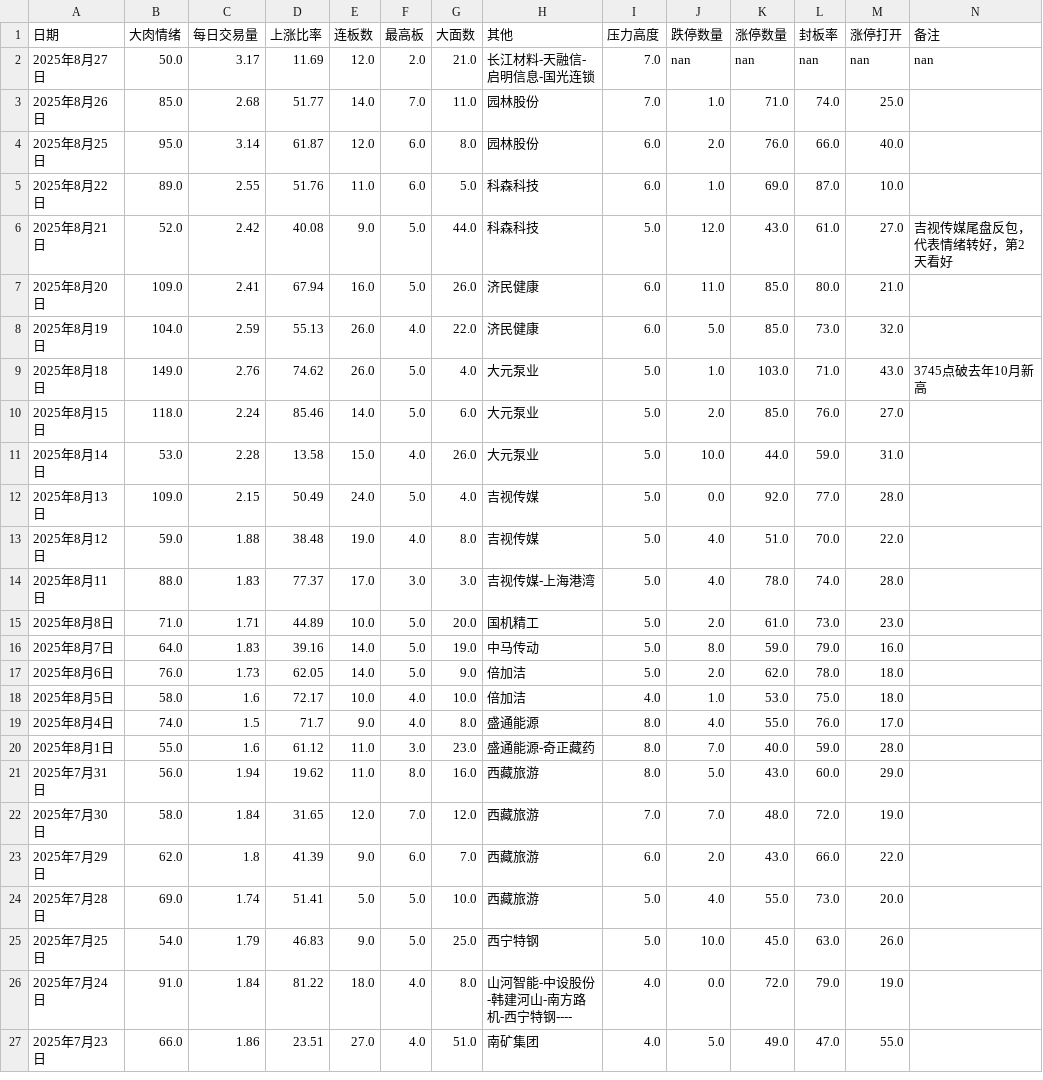
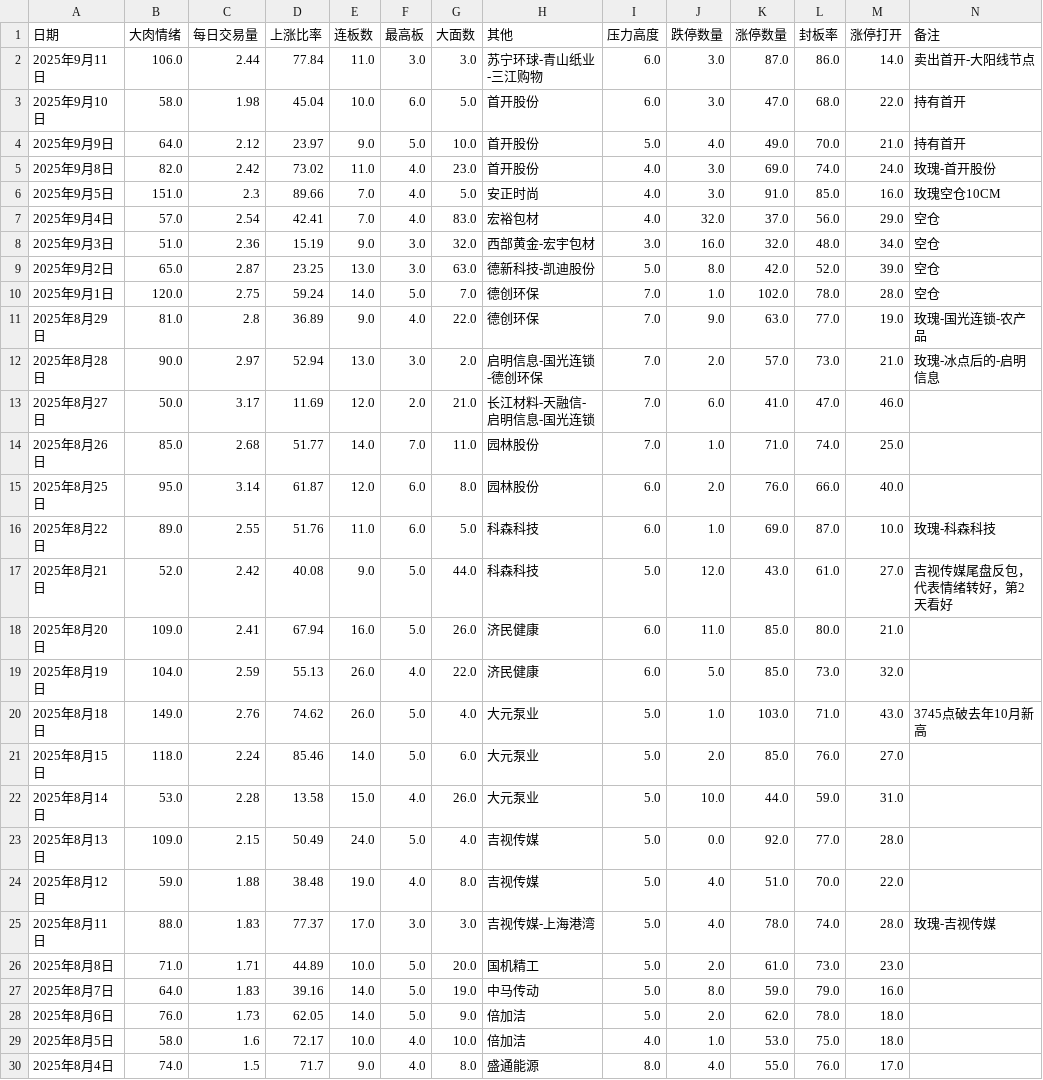
Before and after one commit to chaoren399/flaskStockCycle, a CSV file: data.csv, drawn as a sheet; only a part is shown; the shorter side is filled out with more unchanged rows.

```diff
--- a/data.csv
+++ b/data.csv
@@ -1,6 +1,17 @@
 日期,大肉情绪,每日交易量,上涨比率,连板数,最高板,大面数,其他,压力高度,跌停数量,涨停数量,封板率,涨停打开,备注
-2025年8月27日,50.0,3.17,11.69,12.0,2.0,21.0,长江材料-天融信-启明信息-国光连锁,7.0,nan,nan,nan,nan,nan
+2025年9月11日,106.0,2.44,77.84,11.0,3.0,3.0,苏宁环球-青山纸业-三江购物,6.0,3.0,87.0,86.0,14.0,卖出首开-大阳线节点
+2025年9月10日,58.0,1.98,45.04,10.0,6.0,5.0,首开股份,6.0,3.0,47.0,68.0,22.0,持有首开
+2025年9月9日,64.0,2.12,23.97,9.0,5.0,10.0,首开股份,5.0,4.0,49.0,70.0,21.0,持有首开
+2025年9月8日,82.0,2.42,73.02,11.0,4.0,23.0,首开股份,4.0,3.0,69.0,74.0,24.0,玫瑰-首开股份
+2025年9月5日,151.0,2.3,89.66,7.0,4.0,5.0,安正时尚,4.0,3.0,91.0,85.0,16.0,玫瑰空仓10CM
+2025年9月4日,57.0,2.54,42.41,7.0,4.0,83.0,宏裕包材,4.0,32.0,37.0,56.0,29.0,空仓
+2025年9月3日,51.0,2.36,15.19,9.0,3.0,32.0,西部黄金-宏宇包材,3.0,16.0,32.0,48.0,34.0,空仓
+2025年9月2日,65.0,2.87,23.25,13.0,3.0,63.0,德新科技-凯迪股份,5.0,8.0,42.0,52.0,39.0,空仓
+2025年9月1日,120.0,2.75,59.24,14.0,5.0,7.0,德创环保,7.0,1.0,102.0,78.0,28.0,空仓
+2025年8月29日,81.0,2.8,36.89,9.0,4.0,22.0,德创环保,7.0,9.0,63.0,77.0,19.0,玫瑰-国光连锁-农产品
+2025年8月28日,90.0,2.97,52.94,13.0,3.0,2.0,启明信息-国光连锁-德创环保,7.0,2.0,57.0,73.0,21.0,玫瑰-冰点后的-启明信息
+2025年8月27日,50.0,3.17,11.69,12.0,2.0,21.0,长江材料-天融信-启明信息-国光连锁,7.0,6.0,41.0,47.0,46.0,
 2025年8月26日,85.0,2.68,51.77,14.0,7.0,11.0,园林股份,7.0,1.0,71.0,74.0,25.0,
 2025年8月25日,95.0,3.14,61.87,12.0,6.0,8.0,园林股份,6.0,2.0,76.0,66.0,40.0,
-2025年8月22日,89.0,2.55,51.76,11.0,6.0,5.0,科森科技,6.0,1.0,69.0,87.0,10.0,
+2025年8月22日,89.0,2.55,51.76,11.0,6.0,5.0,科森科技,6.0,1.0,69.0,87.0,10.0,玫瑰-科森科技
 2025年8月21日,52.0,2.42,40.08,9.0,5.0,44.0,科森科技,5.0,12.0,43.0,61.0,27.0,吉视传媒尾盘反包，代表情绪转好，第2天看好
@@ -13,3 +24,3 @@
 2025年8月12日,59.0,1.88,38.48,19.0,4.0,8.0,吉视传媒,5.0,4.0,51.0,70.0,22.0,
-2025年8月11日,88.0,1.83,77.37,17.0,3.0,3.0,吉视传媒-上海港湾,5.0,4.0,78.0,74.0,28.0,
+2025年8月11日,88.0,1.83,77.37,17.0,3.0,3.0,吉视传媒-上海港湾,5.0,4.0,78.0,74.0,28.0,玫瑰-吉视传媒
 2025年8月8日,71.0,1.71,44.89,10.0,5.0,20.0,国机精工,5.0,2.0,61.0,73.0,23.0,
```
Also changed, not shown: 1 other file.
